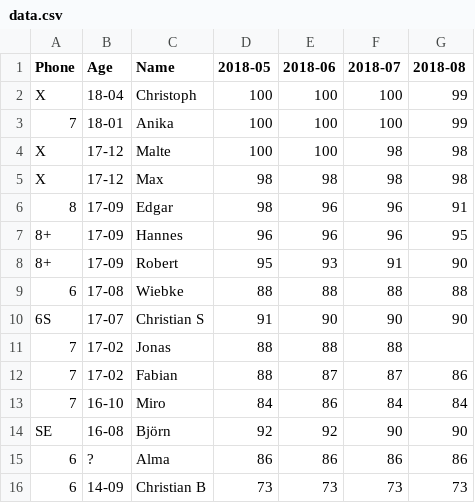
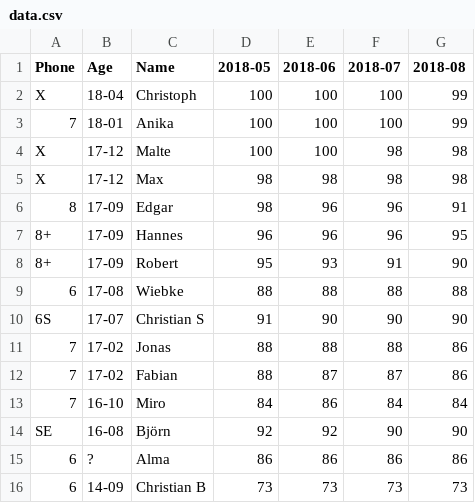
Before and after one commit to EdJoPaTo/iPhoneBatteryHealth, a CSV file: data.csv, drawn as a sheet.

Commit message:
feat(data): add Jonas 2018-08
kind of late but ok

```diff
--- a/data.csv
+++ b/data.csv
@@ -10,3 +10,3 @@ X, 17-12, Max, 98, 98, 98, 98
 6S, 17-07, Christian S, 91, 90, 90, 90
-7, 17-02, Jonas, 88, 88, 88
+7, 17-02, Jonas, 88, 88, 88, 86
 7, 17-02, Fabian, 88, 87, 87, 86
```
